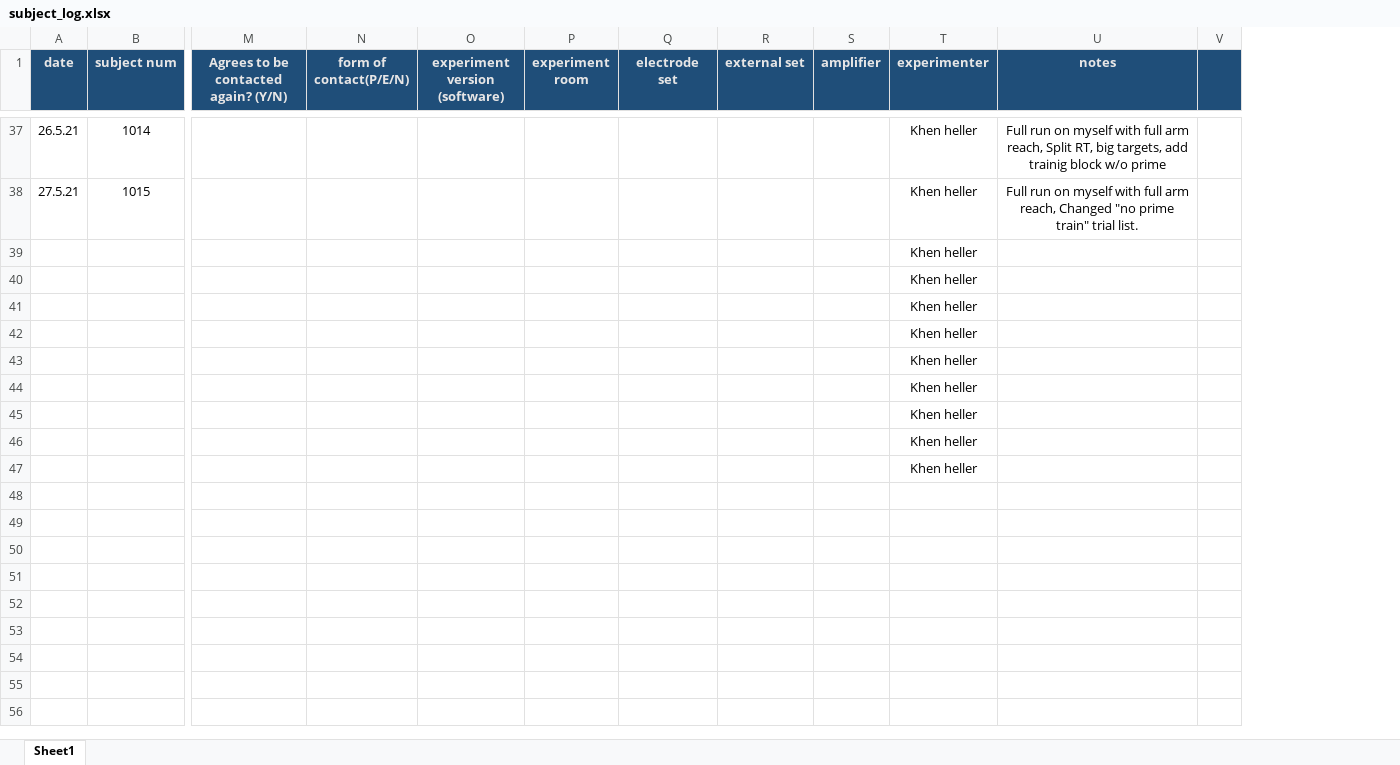
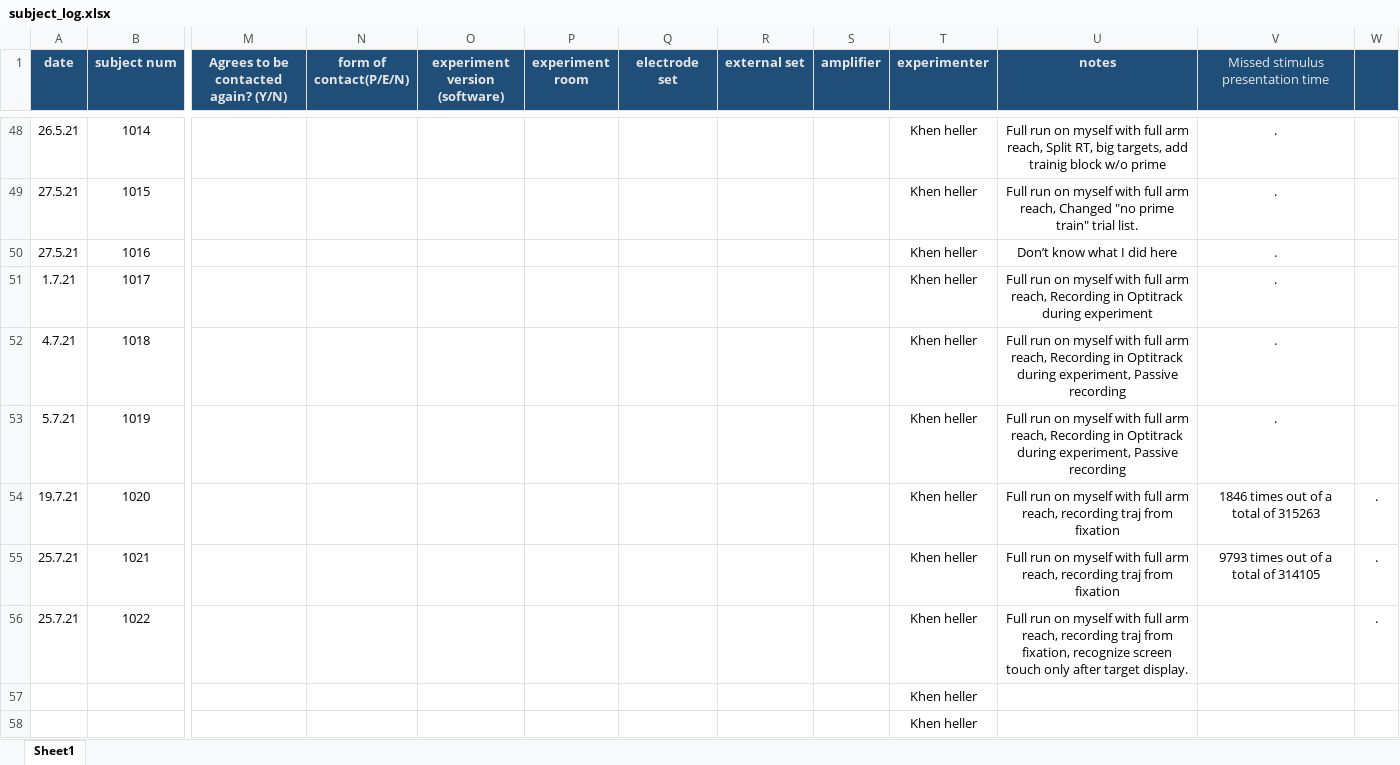
Before and after one commit to khenheller/subliminal_priming_w_motion_capture, an Excel workbook: experiment/subject_log.xlsx, sheet Sheet1, drawn as a sheet; only a part is shown, gaps mark what is left out; values as stored, in another font and other column widths than the file's, no borders; removed rows and columns are numbered as before the commit, all else as after; rows hold the shown columns only; the diff covers the shown part only; the diff names each change by its address in the sheet, - before the commit and + after, or states it on an @@ line.

Commit message:
Fix dates in subject_log | fix duration in trials list

```diff
--- a/experiment/subject_log.xlsx (sheet Sheet1)
+++ b/experiment/subject_log.xlsx (sheet Sheet1)
-column V, empty
+column V, row 1: Missed stimulus presentation time; rows 48-49: . | .
+column W, empty
+row 50: 27.5.21 | 1016 |  |  |  |  |  |  |  | Khen heller | Don’t know what I did here | .
+row 51: 1.7.21 | 1017 |  |  |  |  |  |  |  | Khen heller | Full run on myself with full arm reach, Recording in Optitrack during experiment | .
+row 52: 4.7.21 | 1018 |  |  |  |  |  |  |  | Khen heller | Full run on myself with full arm reach, Recording in Optitrack during experiment, Passive recording | .
+row 53: 5.7.21 | 1019 |  |  |  |  |  |  |  | Khen heller | Full run on myself with full arm reach, Recording in Optitrack during experiment, Passive recording | .
+row 54: 19.7.21 | 1020 |  |  |  |  |  |  |  | Khen heller | Full run on myself with full arm reach, recording traj from fixation | 1846 times out of a total of 315263 | .
+row 55: 25.7.21 | 1021 |  |  |  |  |  |  |  | Khen heller | Full run on myself with full arm reach, recording traj from fixation | 9793 times out of a total of 314105 | .
+row 56: 25.7.21 | 1022 |  |  |  |  |  |  |  | Khen heller | Full run on myself with full arm reach, recording traj from fixation, recognize screen touch only after target display. |  | .
-row 41:  |  |  |  |  |  |  |  |  | Khen heller
-row 42:  |  |  |  |  |  |  |  |  | Khen heller
-row 43:  |  |  |  |  |  |  |  |  | Khen heller
-row 44:  |  |  |  |  |  |  |  |  | Khen heller
-row 45:  |  |  |  |  |  |  |  |  | Khen heller
-row 46:  |  |  |  |  |  |  |  |  | Khen heller
-row 47:  |  |  |  |  |  |  |  |  | Khen heller
```
Also changed, not shown: 11 added rows and 19 edited cells elsewhere in this sheet, 4 other files.
